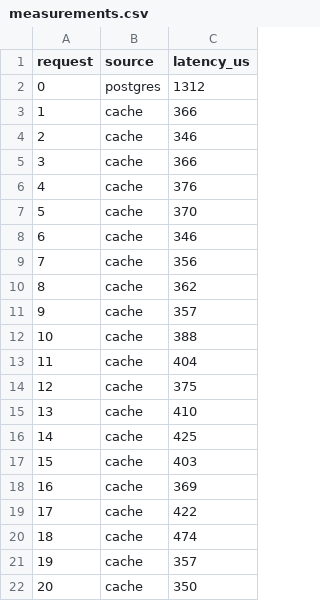
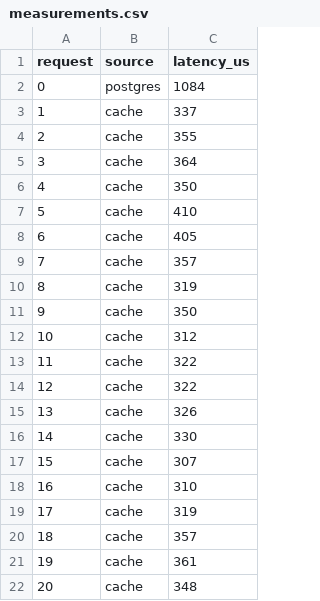
Before and after one commit to nickstrad/systems-trinkets, a CSV file: lessons/go/cache-aside/measurements.csv, drawn as a sheet.

```diff
--- a/lessons/go/cache-aside/measurements.csv
+++ b/lessons/go/cache-aside/measurements.csv
@@ -1,22 +1,22 @@
 request,source,latency_us
-0,postgres,1312
-1,cache,366
-2,cache,346
-3,cache,366
-4,cache,376
-5,cache,370
-6,cache,346
-7,cache,356
-8,cache,362
-9,cache,357
-10,cache,388
-11,cache,404
-12,cache,375
-13,cache,410
-14,cache,425
-15,cache,403
-16,cache,369
-17,cache,422
-18,cache,474
-19,cache,357
-20,cache,350
+0,postgres,1084
+1,cache,337
+2,cache,355
+3,cache,364
+4,cache,350
+5,cache,410
+6,cache,405
+7,cache,357
+8,cache,319
+9,cache,350
+10,cache,312
+11,cache,322
+12,cache,322
+13,cache,326
+14,cache,330
+15,cache,307
+16,cache,310
+17,cache,319
+18,cache,357
+19,cache,361
+20,cache,348
```
Also changed, not shown: 1 other file.
